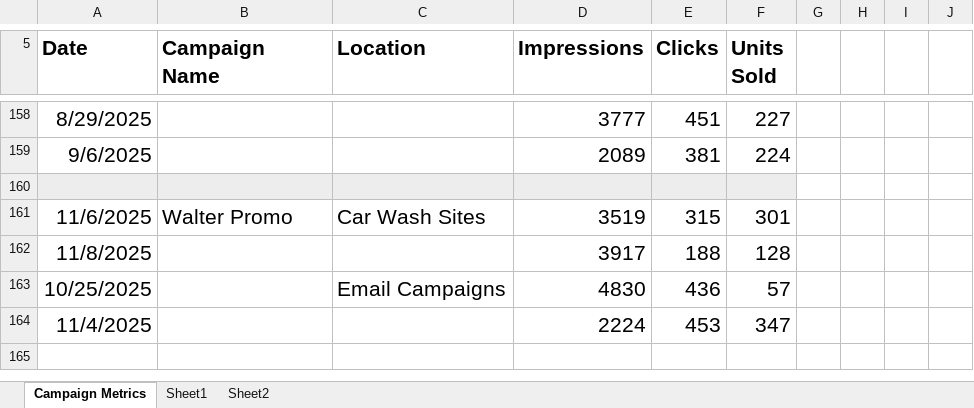
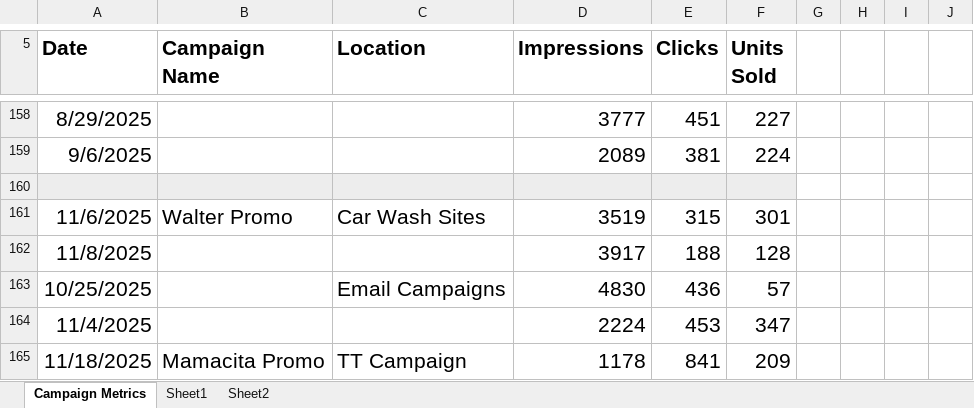
Before and after one commit to sergiorgiraldo/office, an Excel workbook: excel/marketing.xlsx, sheet Campaign Metrics, drawn as a sheet; only a part is shown, gaps mark what is left out; values as stored, in another font and other column widths than the file's, no borders; the diff names each change by its address in the sheet, - before the commit and + after, or states it on an @@ line.

Commit message:
feat: special symbols in excel ::by sergio giraldo @ 20250828T2145CEST, gpg signed

```diff
--- a/excel/marketing.xlsx (sheet Campaign Metrics)
+++ b/excel/marketing.xlsx (sheet Campaign Metrics)
+row 165: 11/18/2025 | Mamacita Promo | TT Campaign | 1178 | 841 | 209
```
Also changed, not shown: 6 other files.
